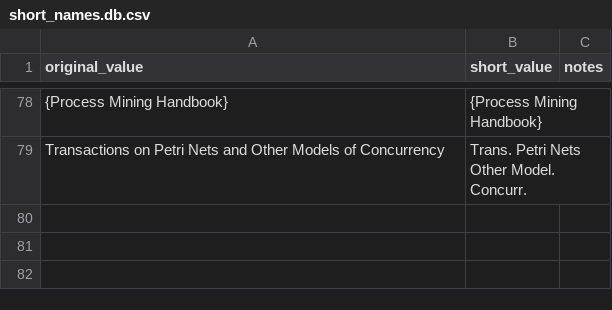
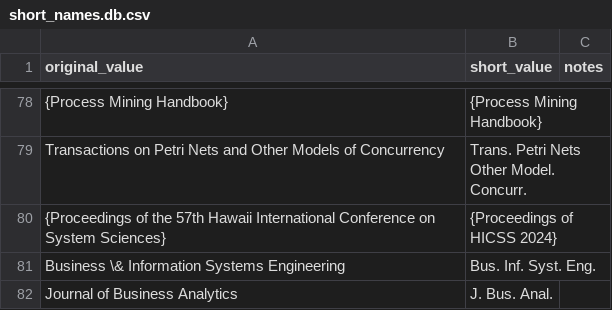
Before and after one commit to roy-jingyang/Bib-condensation, a CSV file: short_names.db.csv, drawn as a sheet; only a part is shown, gaps mark what is left out; the diff names each change by its address in the sheet, - before the commit and + after, or states it on an @@ line.

```diff
--- a/short_names.db.csv
+++ b/short_names.db.csv
+row 80: {Proceedings of the 57th Hawaii International Conference on System Sciences} | {Proceedings of HICSS 2024}
+row 81: Business \& Information Systems Engineering | Bus. Inf. Syst. Eng.
+row 82: Journal of Business Analytics | J. Bus. Anal.
```
Also changed, not shown: 6 other files.
